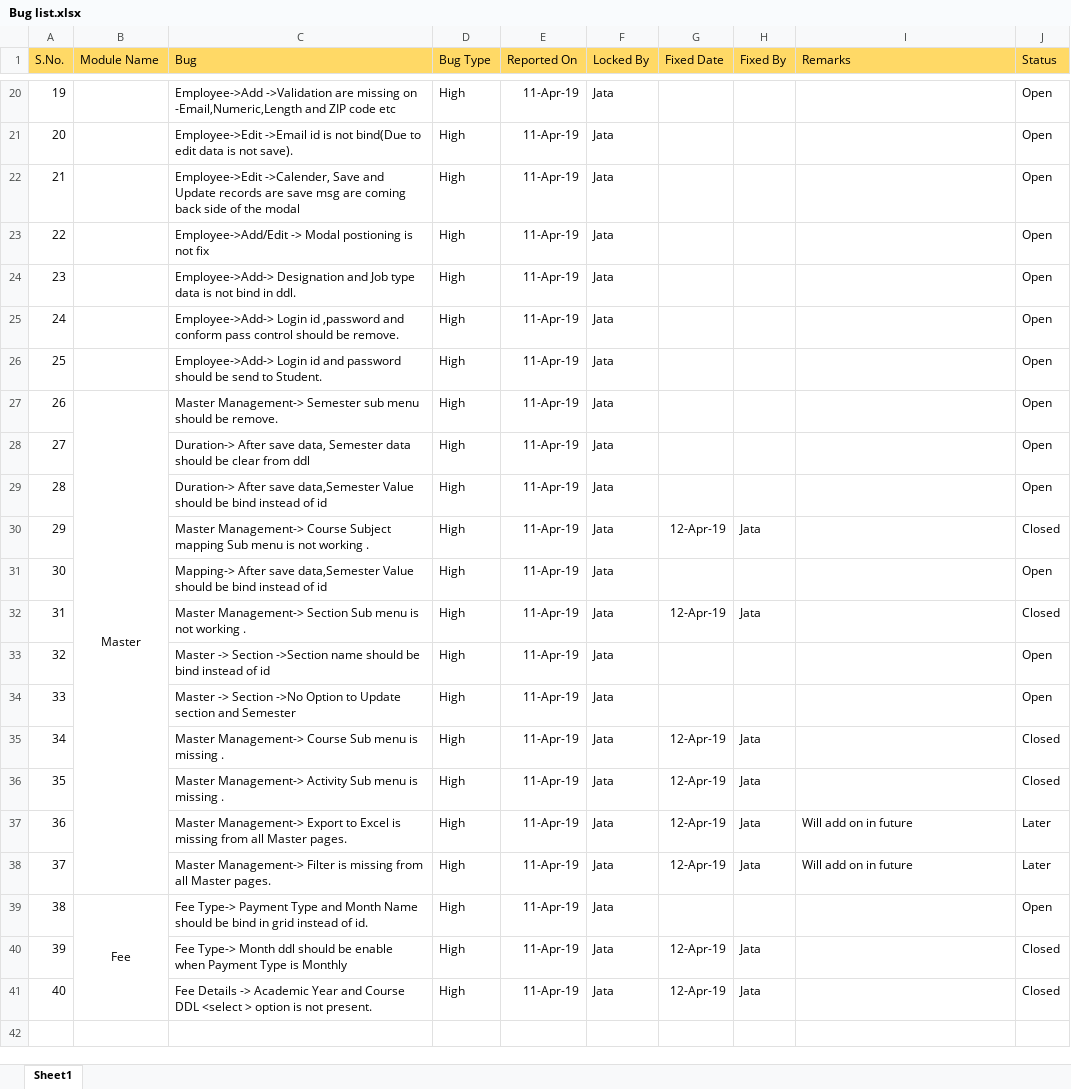
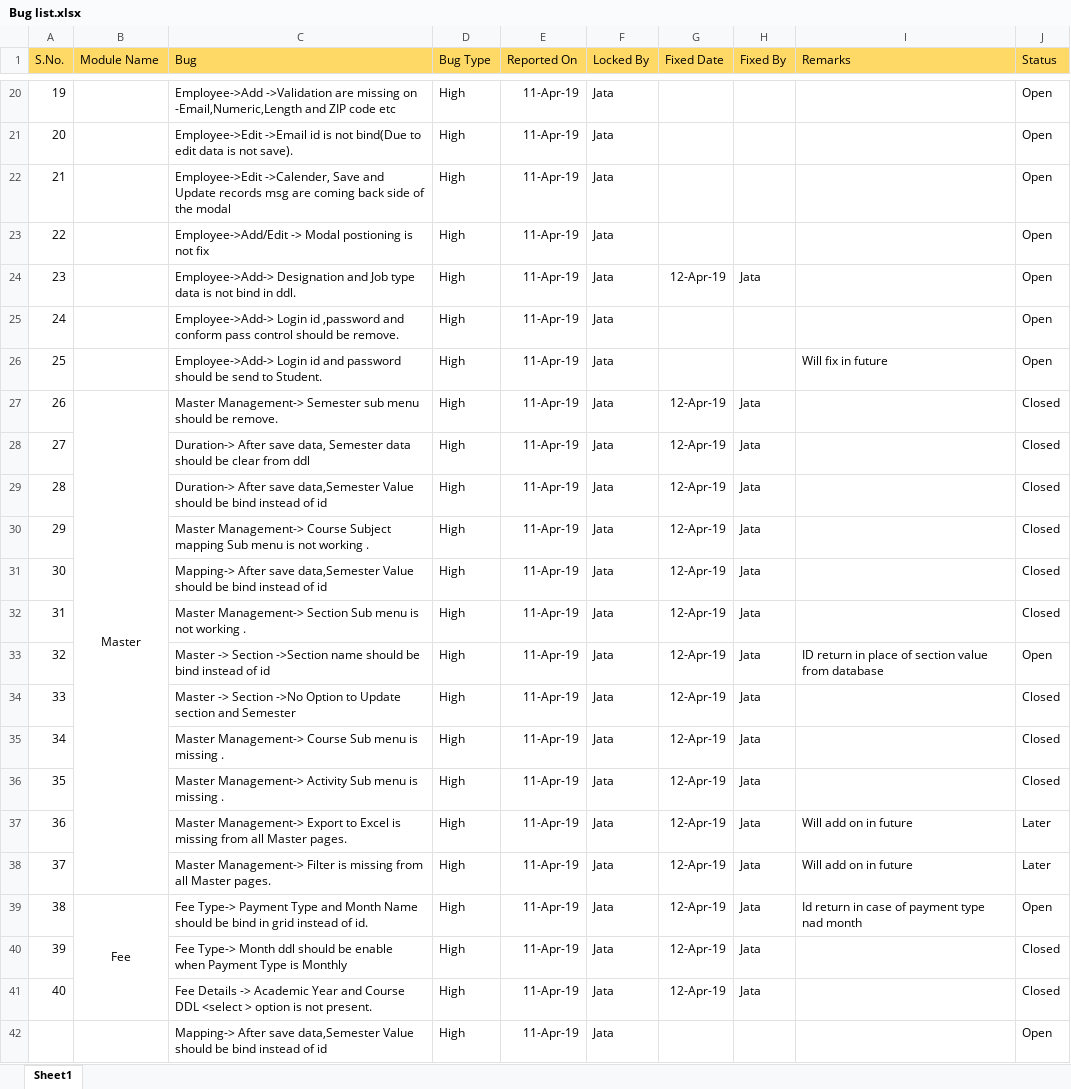
Before and after one commit to Vishi234/ERP, an Excel workbook: Document/Bug list.xlsx, sheet Sheet1, drawn as a sheet; only a part is shown, gaps mark what is left out; values as stored, in another font and other column widths than the file's, no borders; the diff names each change by its address in the sheet, - before the commit and + after, or states it on an @@ line.

```diff
--- a/Document/Bug list.xlsx (sheet Sheet1)
+++ b/Document/Bug list.xlsx (sheet Sheet1)
-C22 (Bug): …Update records are save msg are…
+C22 (Bug): …Update records msg are…
-G24 (Fixed Date): (empty)
+G24 (Fixed Date): 12-Apr-19
-H24 (Fixed By): (empty)
+H24 (Fixed By): Jata
-I26 (Remarks): (empty)
+I26 (Remarks): Will fix in future
-G27:G29 (Fixed Date): (empty)
+G27:G29 (Fixed Date): 12-Apr-19
-H27:H29 (Fixed By): (empty)
+H27:H29 (Fixed By): Jata
-J27:J29 (Status): Open
+J27:J29 (Status): Closed
-G31 (Fixed Date): (empty)
+G31 (Fixed Date): 12-Apr-19
-H31 (Fixed By): (empty)
+H31 (Fixed By): Jata
-J31 (Status): Open
+J31 (Status): Closed
-G33:G34 (Fixed Date): (empty)
+G33:G34 (Fixed Date): 12-Apr-19
-H33:H34 (Fixed By): (empty)
+H33:H34 (Fixed By): Jata
-I33 (Remarks): (empty)
+I33 (Remarks): ID return in place of section value from database
-J34 (Status): Open
+J34 (Status): Closed
-G39 (Fixed Date): (empty)
+G39 (Fixed Date): 12-Apr-19
-H39 (Fixed By): (empty)
+H39 (Fixed By): Jata
-I39 (Remarks): (empty)
+I39 (Remarks): Id return in case of payment type nad month
+row 42:  |  | Mapping-> After save data,Semester Value should be bind instead of id | High | 11-Apr-19 | Jata |  |  |  | Open
```
Also changed, not shown: 29 other files.
